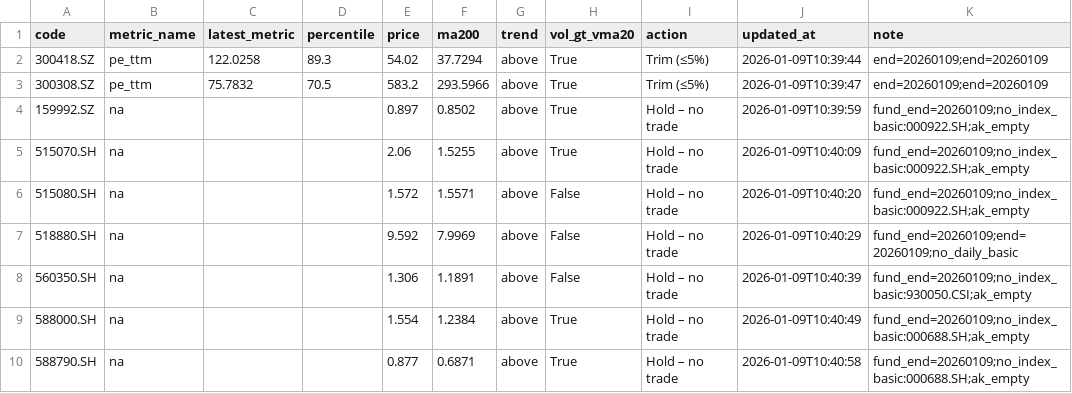
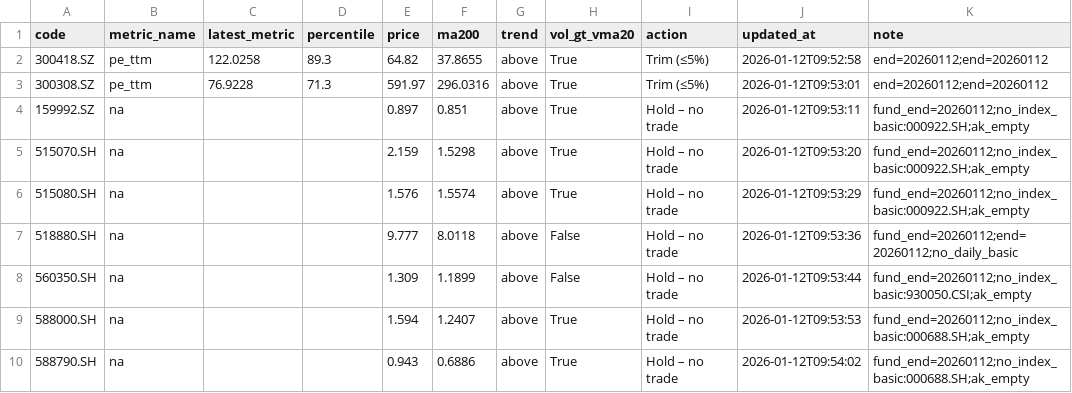
Before and after one commit to wangzjzz/valuation-pipeline, a CSV file: data/today_signals.csv, drawn as a sheet.

```diff
--- a/data/today_signals.csv
+++ b/data/today_signals.csv
@@ -1,10 +1,10 @@
 code,metric_name,latest_metric,percentile,price,ma200,trend,vol_gt_vma20,action,updated_at,note
-300418.SZ,pe_ttm,122.0258,89.3,54.02,37.7294,above,True,Trim (≤5%),2026-01-09T10:39:44,end=20260109;end=20260109
-300308.SZ,pe_ttm,75.7832,70.5,583.2,293.5966,above,True,Trim (≤5%),2026-01-09T10:39:47,end=20260109;end=20260109
-159992.SZ,na,,,0.897,0.8502,above,True,Hold – no trade,2026-01-09T10:39:59,fund_end=20260109;no_index_basic:000922.SH;ak_empty
-515070.SH,na,,,2.06,1.5255,above,True,Hold – no trade,2026-01-09T10:40:09,fund_end=20260109;no_index_basic:000922.SH;ak_empty
-515080.SH,na,,,1.572,1.5571,above,False,Hold – no trade,2026-01-09T10:40:20,fund_end=20260109;no_index_basic:000922.SH;ak_empty
-518880.SH,na,,,9.592,7.9969,above,False,Hold – no trade,2026-01-09T10:40:29,fund_end=20260109;end=20260109;no_daily_basic
-560350.SH,na,,,1.306,1.1891,above,False,Hold – no trade,2026-01-09T10:40:39,fund_end=20260109;no_index_basic:930050.CSI;ak_empty
-588000.SH,na,,,1.554,1.2384,above,True,Hold – no trade,2026-01-09T10:40:49,fund_end=20260109;no_index_basic:000688.SH;ak_empty
-588790.SH,na,,,0.877,0.6871,above,True,Hold – no trade,2026-01-09T10:40:58,fund_end=20260109;no_index_basic:000688.SH;ak_empty
+300418.SZ,pe_ttm,122.0258,89.3,64.82,37.8655,above,True,Trim (≤5%),2026-01-12T09:52:58,end=20260112;end=20260112
+300308.SZ,pe_ttm,76.9228,71.3,591.97,296.0316,above,True,Trim (≤5%),2026-01-12T09:53:01,end=20260112;end=20260112
+159992.SZ,na,,,0.897,0.851,above,True,Hold – no trade,2026-01-12T09:53:11,fund_end=20260112;no_index_basic:000922.SH;ak_empty
+515070.SH,na,,,2.159,1.5298,above,True,Hold – no trade,2026-01-12T09:53:20,fund_end=20260112;no_index_basic:000922.SH;ak_empty
+515080.SH,na,,,1.576,1.5574,above,True,Hold – no trade,2026-01-12T09:53:29,fund_end=20260112;no_index_basic:000922.SH;ak_empty
+518880.SH,na,,,9.777,8.0118,above,False,Hold – no trade,2026-01-12T09:53:36,fund_end=20260112;end=20260112;no_daily_basic
+560350.SH,na,,,1.309,1.1899,above,False,Hold – no trade,2026-01-12T09:53:44,fund_end=20260112;no_index_basic:930050.CSI;ak_empty
+588000.SH,na,,,1.594,1.2407,above,True,Hold – no trade,2026-01-12T09:53:53,fund_end=20260112;no_index_basic:000688.SH;ak_empty
+588790.SH,na,,,0.943,0.6886,above,True,Hold – no trade,2026-01-12T09:54:02,fund_end=20260112;no_index_basic:000688.SH;ak_empty
```
